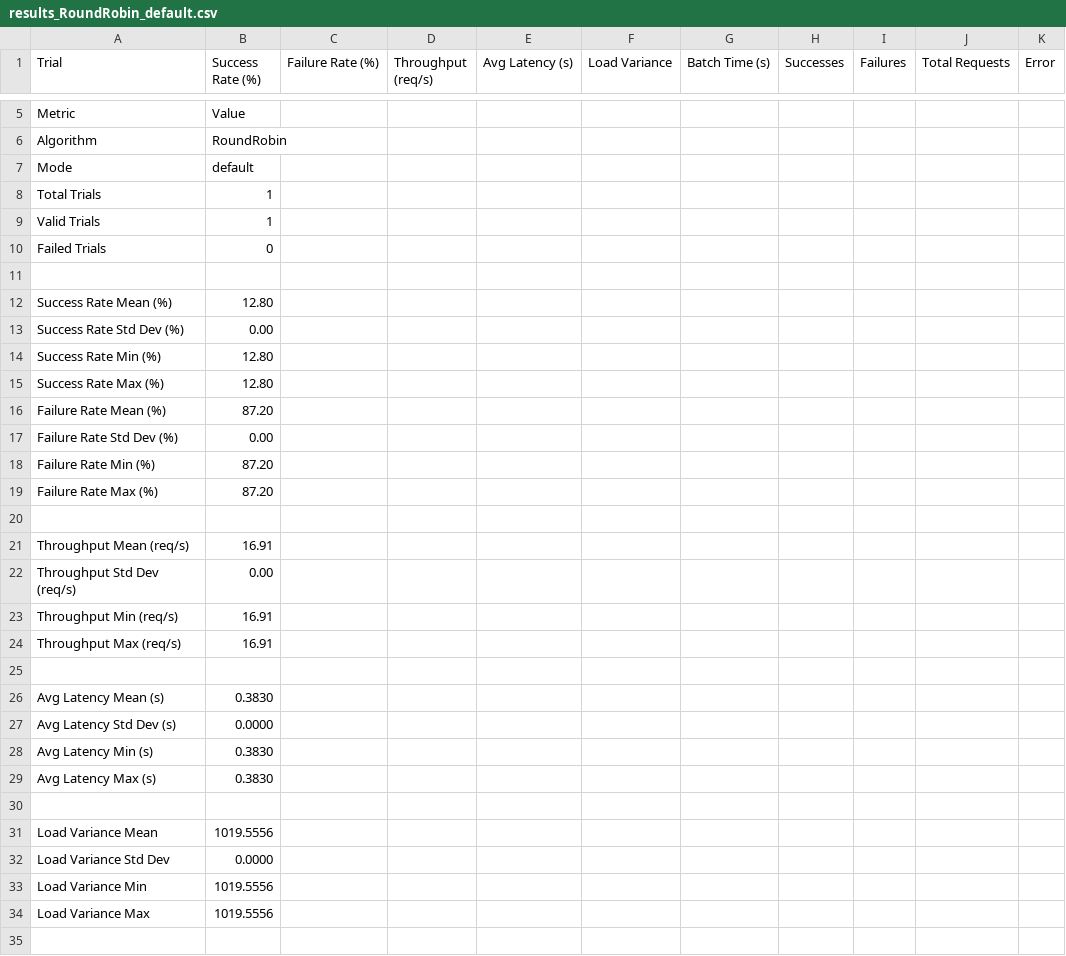
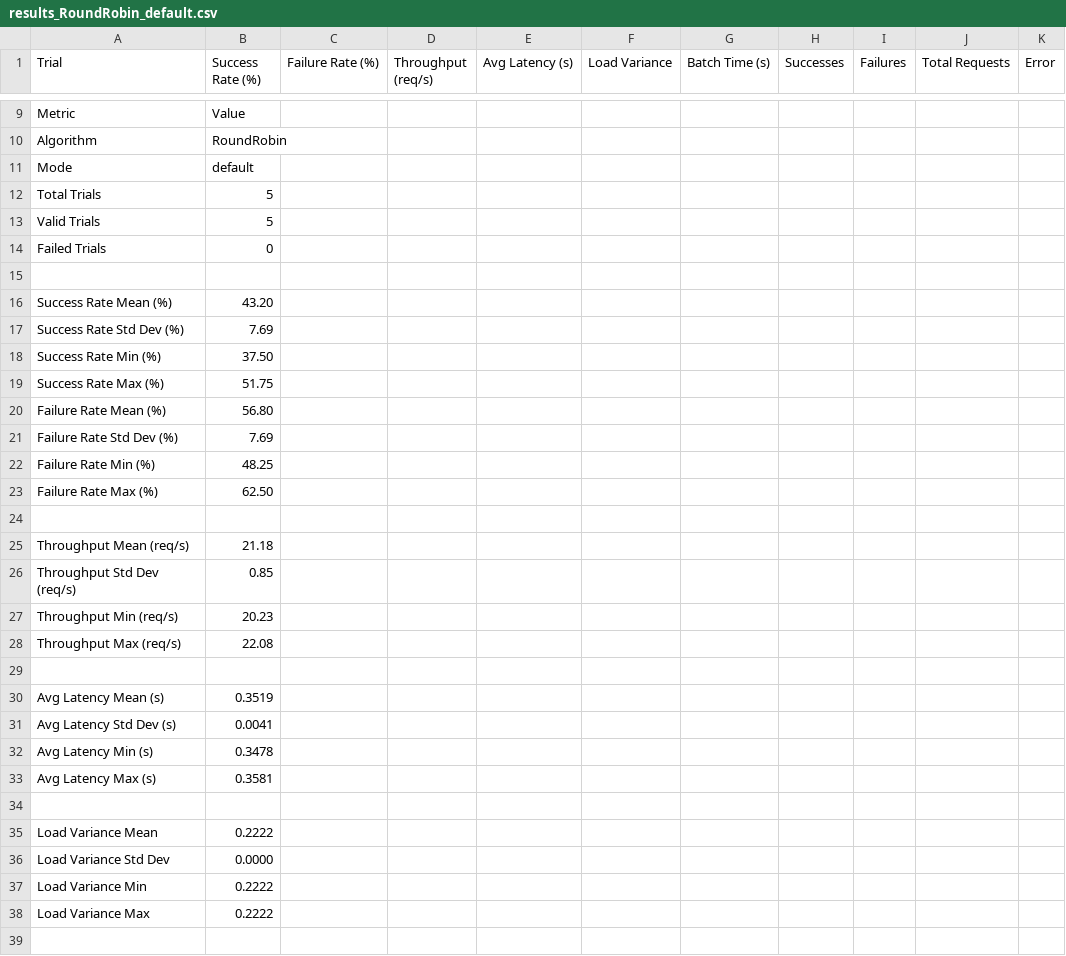
Before and after one commit to yashiika04/load-balancer, a CSV file: results_RoundRobin_default.csv, drawn as a sheet; only a part is shown, gaps mark what is left out; the diff covers the shown part only.

```diff
--- a/results_RoundRobin_default.csv
+++ b/results_RoundRobin_default.csv
@@ -7,29 +11,29 @@ Algorithm,RoundRobin
 Mode,default
-Total Trials,1
-Valid Trials,1
+Total Trials,5
+Valid Trials,5
 Failed Trials,0
 
-Success Rate Mean (%),12.80
-Success Rate Std Dev (%),0.00
-Success Rate Min (%),12.80
-Success Rate Max (%),12.80
-Failure Rate Mean (%),87.20
-Failure Rate Std Dev (%),0.00
-Failure Rate Min (%),87.20
-Failure Rate Max (%),87.20
+Success Rate Mean (%),43.20
+Success Rate Std Dev (%),7.69
+Success Rate Min (%),37.50
+Success Rate Max (%),51.75
+Failure Rate Mean (%),56.80
+Failure Rate Std Dev (%),7.69
+Failure Rate Min (%),48.25
+Failure Rate Max (%),62.50
 
-Throughput Mean (req/s),16.91
-Throughput Std Dev (req/s),0.00
-Throughput Min (req/s),16.91
-Throughput Max (req/s),16.91
+Throughput Mean (req/s),21.18
+Throughput Std Dev (req/s),0.85
+Throughput Min (req/s),20.23
+Throughput Max (req/s),22.08
 
-Avg Latency Mean (s),0.3830
-Avg Latency Std Dev (s),0.0000
-Avg Latency Min (s),0.3830
-Avg Latency Max (s),0.3830
+Avg Latency Mean (s),0.3519
+Avg Latency Std Dev (s),0.0041
+Avg Latency Min (s),0.3478
+Avg Latency Max (s),0.3581
 
-Load Variance Mean,1019.5556
+Load Variance Mean,0.2222
 Load Variance Std Dev,0.0000
-Load Variance Min,1019.5556
-Load Variance Max,1019.5556
+Load Variance Min,0.2222
+Load Variance Max,0.2222
 
```
Also changed, not shown: 4 added rows and 13 edited cells elsewhere in this file, 15 other files.
